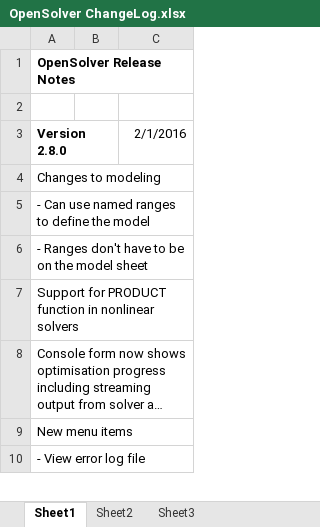
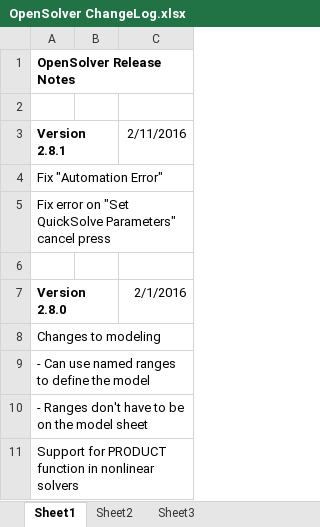
Before and after one commit to AlexMSatalia/OpenSolver, an Excel workbook: OpenSolver ChangeLog.xlsx, sheet Sheet1, drawn as a sheet; only a part is shown; the shorter side is filled out with more unchanged rows; long unchanged cells end in …; values as stored, in another font and other column widths than the file's, no borders; the diff names each change by its address in the sheet, - before the commit and + after, or states it on an @@ line.

Commit message:
Update changelog

```diff
--- a/OpenSolver ChangeLog.xlsx (sheet Sheet1)
+++ b/OpenSolver ChangeLog.xlsx (sheet Sheet1)
+row 3: Version 2.8.1 |  | 2/11/2016
+row 4: Fix "Automation Error"
+row 5: Fix error on "Set QuickSolve Parameters" cancel press
+row 6: (empty)
```
